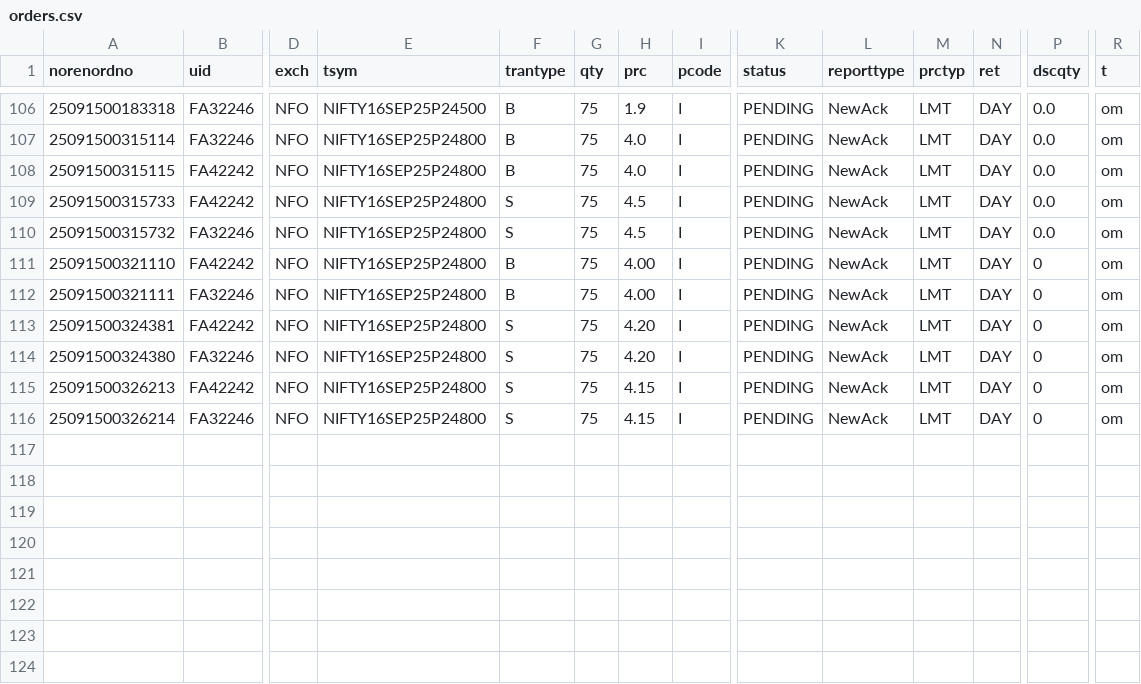
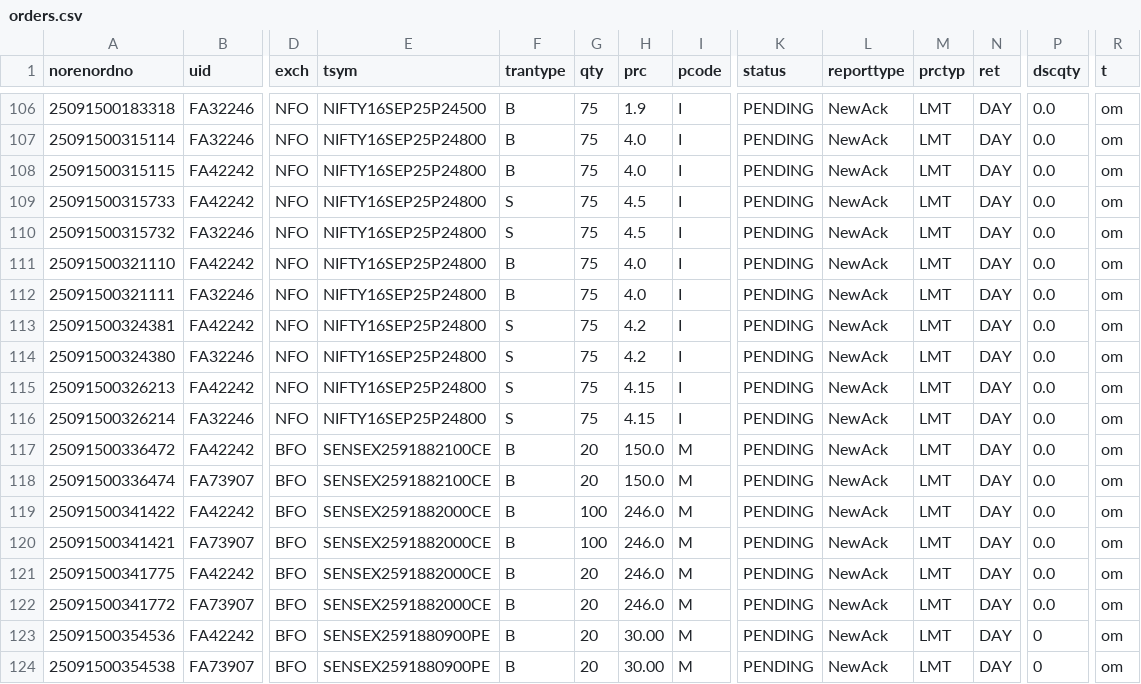
Before and after one commit to kratikdebdocumentation-max/MasterChild, a CSV file: orders.csv, drawn as a sheet; only a part is shown, gaps mark what is left out; rows hold the shown columns only; the diff names each change by its address in the sheet, - before the commit and + after, or states it on an @@ line.

```diff
--- a/orders.csv
+++ b/orders.csv
-H111:H112 (prc): 4.00
+H111:H112 (prc): 4.0
-P111:P116 (dscqty): 0
+P111:P116 (dscqty): 0.0
-H113:H114 (prc): 4.20
+H113:H114 (prc): 4.2
+row 117: 25091500336472 | FA42242 | BFO | SENSEX2591882100CE | B | 20 | 150.0 | M | PENDING | NewAck | LMT | DAY | 0.0 | om
+row 118: 25091500336474 | FA73907 | BFO | SENSEX2591882100CE | B | 20 | 150.0 | M | PENDING | NewAck | LMT | DAY | 0.0 | om
+row 119: 25091500341422 | FA42242 | BFO | SENSEX2591882000CE | B | 100 | 246.0 | M | PENDING | NewAck | LMT | DAY | 0.0 | om
+row 120: 25091500341421 | FA73907 | BFO | SENSEX2591882000CE | B | 100 | 246.0 | M | PENDING | NewAck | LMT | DAY | 0.0 | om
+row 121: 25091500341775 | FA42242 | BFO | SENSEX2591882000CE | B | 20 | 246.0 | M | PENDING | NewAck | LMT | DAY | 0.0 | om
+row 122: 25091500341772 | FA73907 | BFO | SENSEX2591882000CE | B | 20 | 246.0 | M | PENDING | NewAck | LMT | DAY | 0.0 | om
+row 123: 25091500354536 | FA42242 | BFO | SENSEX2591880900PE | B | 20 | 30.00 | M | PENDING | NewAck | LMT | DAY | 0 | om
+row 124: 25091500354538 | FA73907 | BFO | SENSEX2591880900PE | B | 20 | 30.00 | M | PENDING | NewAck | LMT | DAY | 0 | om
```
Also changed, not shown: 5 other files.
